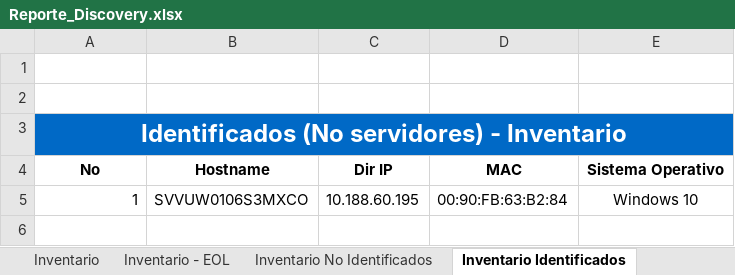
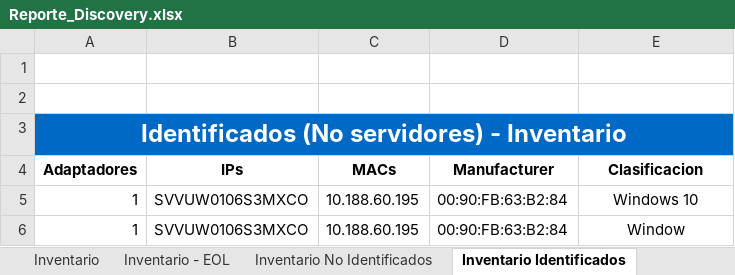
Before and after one commit to JesusArellano16/AXO, an Excel workbook: src/Reporte_Discovery.xlsx, sheet Inventario Identificados, drawn as a sheet; values as stored, in another font and other column widths than the file's, no borders; removed rows and columns are numbered as before the commit, all else as after; the diff names each change by its address in the sheet, - before the commit and + after, or states it on an @@ line.

```diff
--- a/src/Reporte_Discovery.xlsx (sheet Inventario Identificados)
+++ b/src/Reporte_Discovery.xlsx (sheet Inventario Identificados)
-row 4: No | Hostname | Dir IP | MAC | Sistema Operativo
+row 4: Adaptadores | IPs | MACs | Manufacturer | Clasificacion
+row 6: 1 | SVVUW0106S3MXCO | 10.188.60.195 | 00:90:FB:63:B2:84 | Window
```
Also changed, not shown: sheet Inventario No Identificados, sheet No Identificados, sheet Identificados (OTROS), sheet Resumen, 7 other files.
